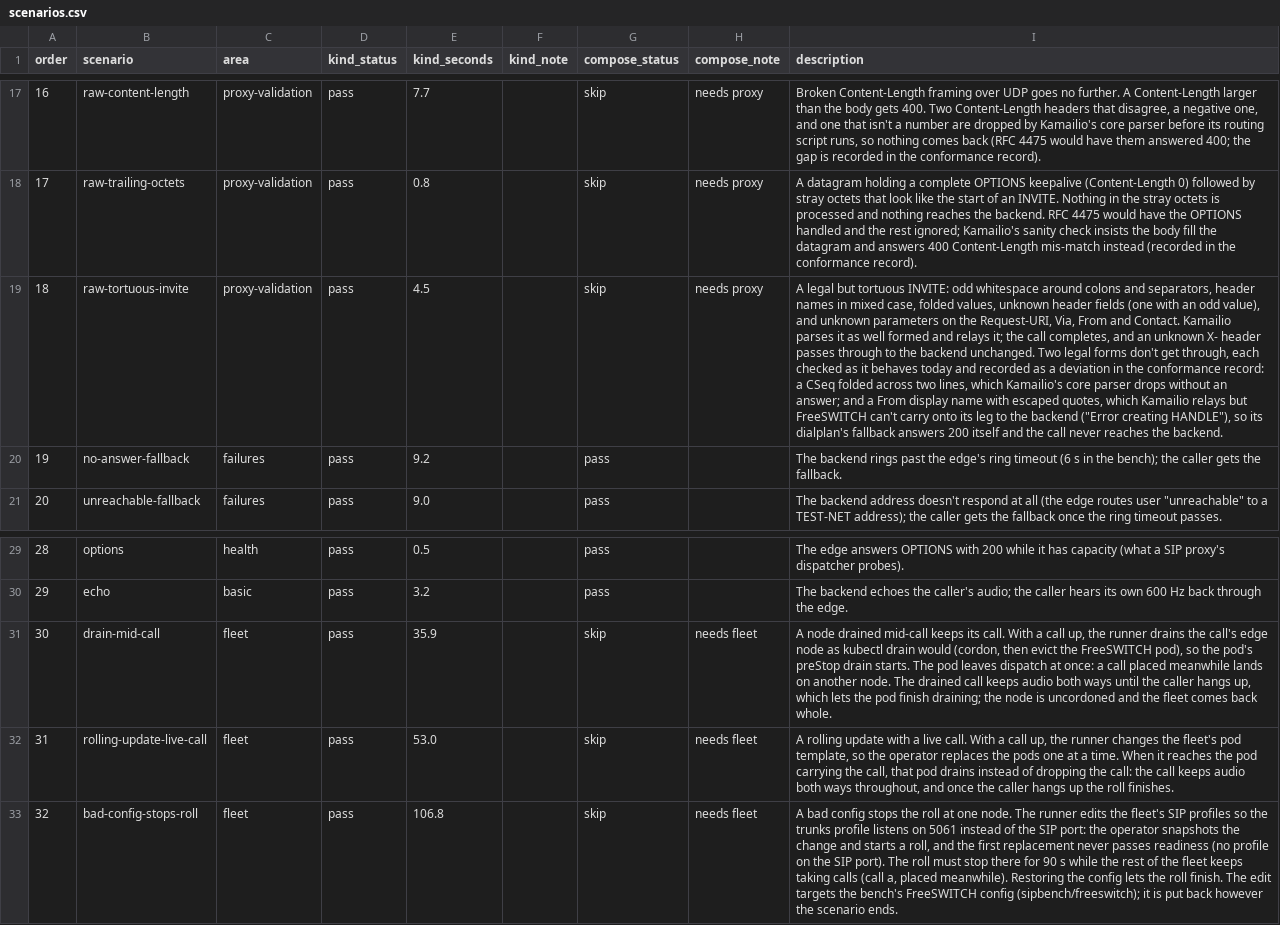
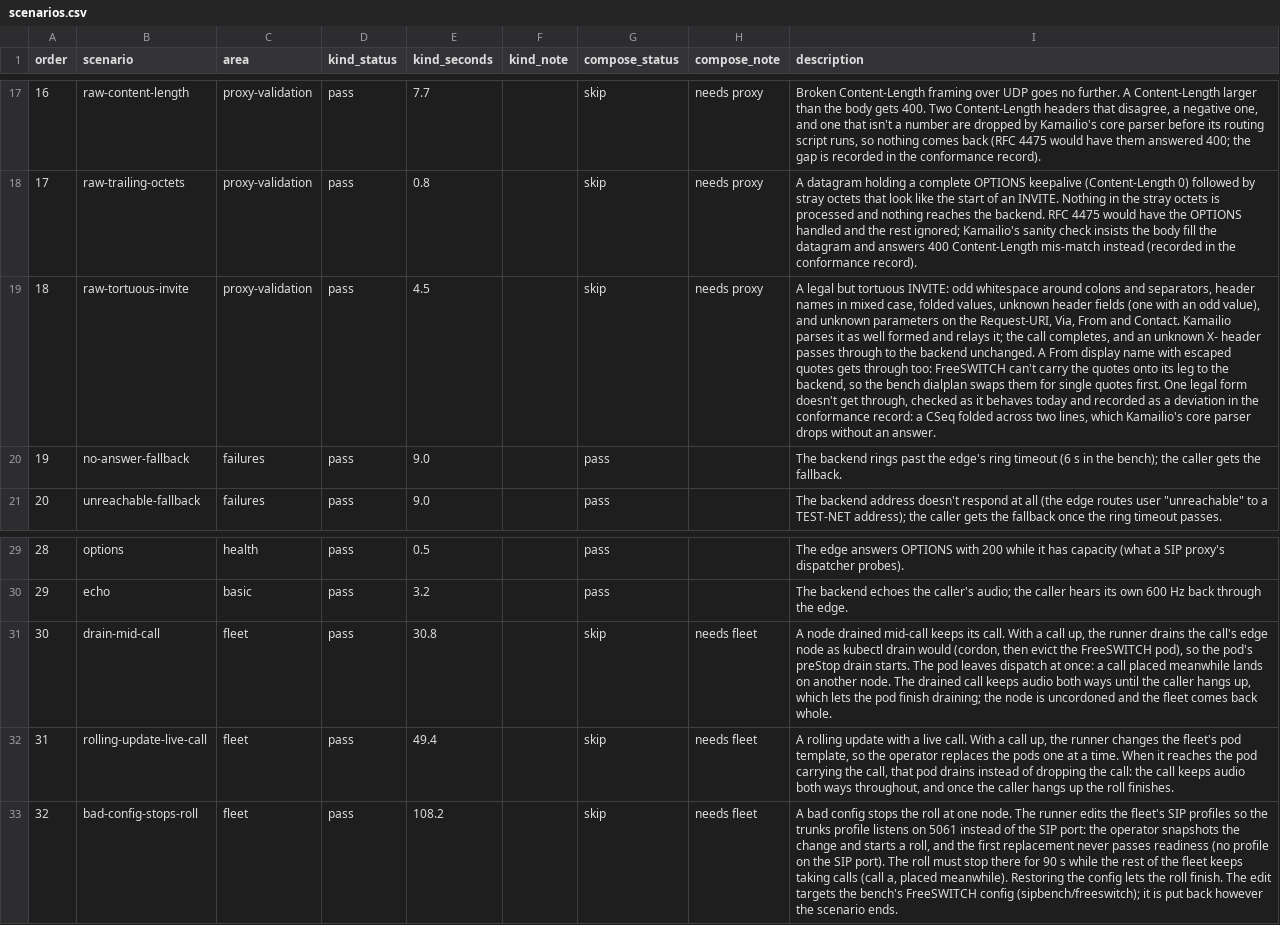
Before and after one commit to spiegela/freeswitch-operator, a CSV file: sipbench/report-card/scenarios.csv, drawn as a sheet; only a part is shown, gaps mark what is left out; the diff names each change by its address in the sheet, - before the commit and + after, or states it on an @@ line.

```diff
--- a/sipbench/report-card/scenarios.csv
+++ b/sipbench/report-card/scenarios.csv
-I19 (description): …backend unchanged. Two legal forms don't get through, each checked as it behaves today and recorded as a deviation in the conformance record: a CSeq folded across two lines, which Kamailio's core parser drops without an answer; and a From display name with escaped quotes, which Kamailio relays but FreeSWITCH can't carry onto its leg to the backend ("Error creating HANDLE"), so its dialplan's fallback answers 200 itself and the call never reaches the backend.
+I19 (description): …backend unchanged. A From display name with escaped quotes gets through too: FreeSWITCH can't carry the quotes onto its leg to the backend, so the bench dialplan swaps them for single quotes first. One legal form doesn't get through, checked as it behaves today and recorded as a deviation in the conformance record: a CSeq folded across two lines, which Kamailio's core parser drops without an answer.
-E20 (kind_seconds): 9.2
+E20 (kind_seconds): 9.0
-E31 (kind_seconds): 35.9
+E31 (kind_seconds): 30.8
-E32 (kind_seconds): 53.0
+E32 (kind_seconds): 49.4
-E33 (kind_seconds): 106.8
+E33 (kind_seconds): 108.2
```
Also changed, not shown: 3 other files.
